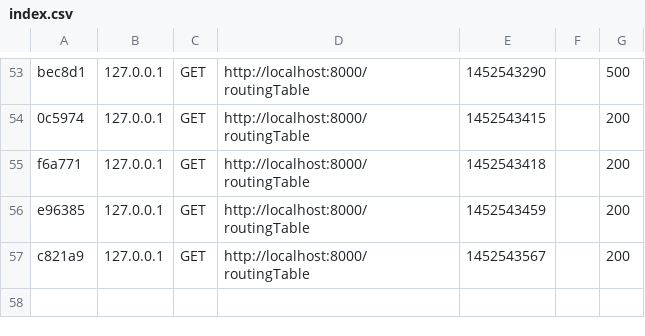
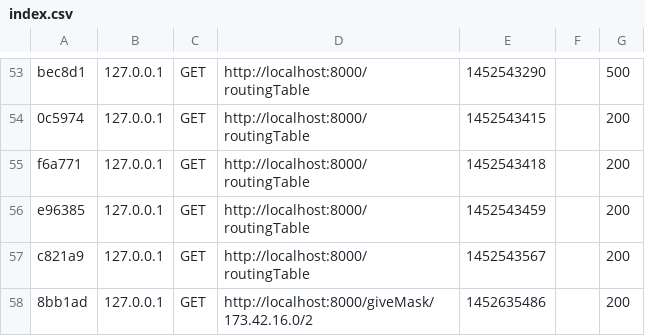
Before and after one commit to Minoflaz/Projet_IP, a CSV file: Symfony_PHP_project/app/cache/dev/profiler/index.csv, drawn as a sheet; only a part is shown, gaps mark what is left out.

```diff
--- a/Symfony_PHP_project/app/cache/dev/profiler/index.csv
+++ b/Symfony_PHP_project/app/cache/dev/profiler/index.csv
@@ -57 +57,2 @@ e96385,127.0.0.1,GET,http://localhost:8000/routingTable,1452543459,,200
 c821a9,127.0.0.1,GET,http://localhost:8000/routingTable,1452543567,,200
+8bb1ad,127.0.0.1,GET,http://localhost:8000/giveMask/173.42.16.0/2,1452635486,,200
```
Also changed, not shown: 3 other files.
